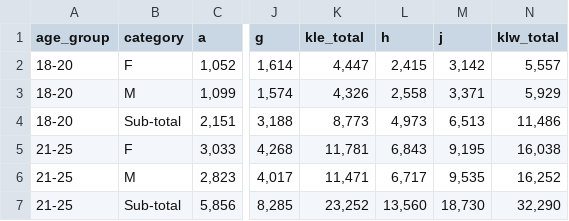
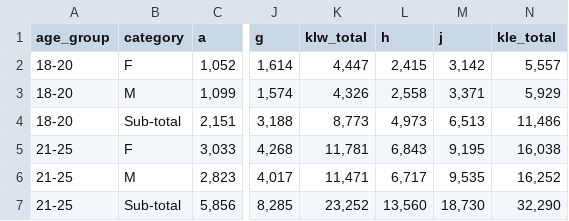
Before and after one commit to initiumlab/legco-explorer-data, a CSV file: source/fr_dc_age_sex/csv/2005_dc_age_sex_e.csv, drawn as a sheet; only a part is shown, gaps mark what is left out; the diff names each change by its address in the sheet, - before the commit and + after, or states it on an @@ line.

```diff
--- a/source/fr_dc_age_sex/csv/2005_dc_age_sex_e.csv
+++ b/source/fr_dc_age_sex/csv/2005_dc_age_sex_e.csv
-K1: kle_total
+K1: klw_total
-N1: klw_total
+N1: kle_total
```
Also changed, not shown: source/fr_dc_age_sex/csv/2014_dc_age_sex_e.csv, source/fr_dc_age_sex/csv/2015_dc_age_sex_e.csv, 5 other files.
